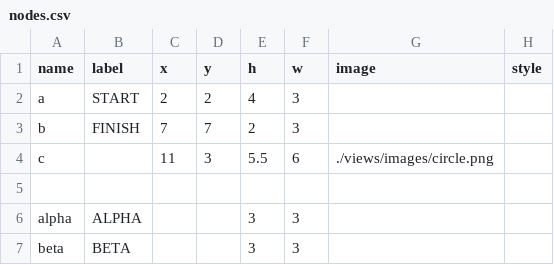
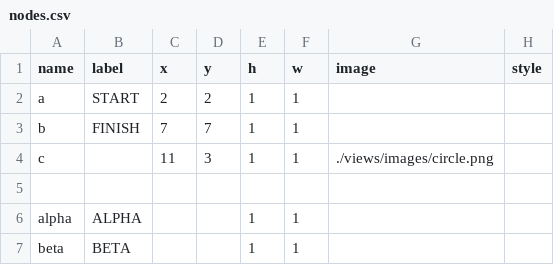
Before and after one commit to mathew-j-davis/boxesandarrows, a CSV file: data/nodes.csv, drawn as a sheet; only a part is shown; the diff names each change by its address in the sheet, - before the commit and + after, or states it on an @@ line.

```diff
--- a/data/nodes.csv
+++ b/data/nodes.csv
-E2 (h): 4
+E2 (h): 1
-F2:F3 (w): 3
+F2:F3 (w): 1
-E3 (h): 2
+E3 (h): 1
-E4 (h): 5.5
+E4 (h): 1
-F4 (w): 6
+F4 (w): 1
-E6:E7 (h): 3
+E6:E7 (h): 1
-F6:F7 (w): 3
+F6:F7 (w): 1
```
Also changed, not shown: data/edges.csv, 20 other files.
